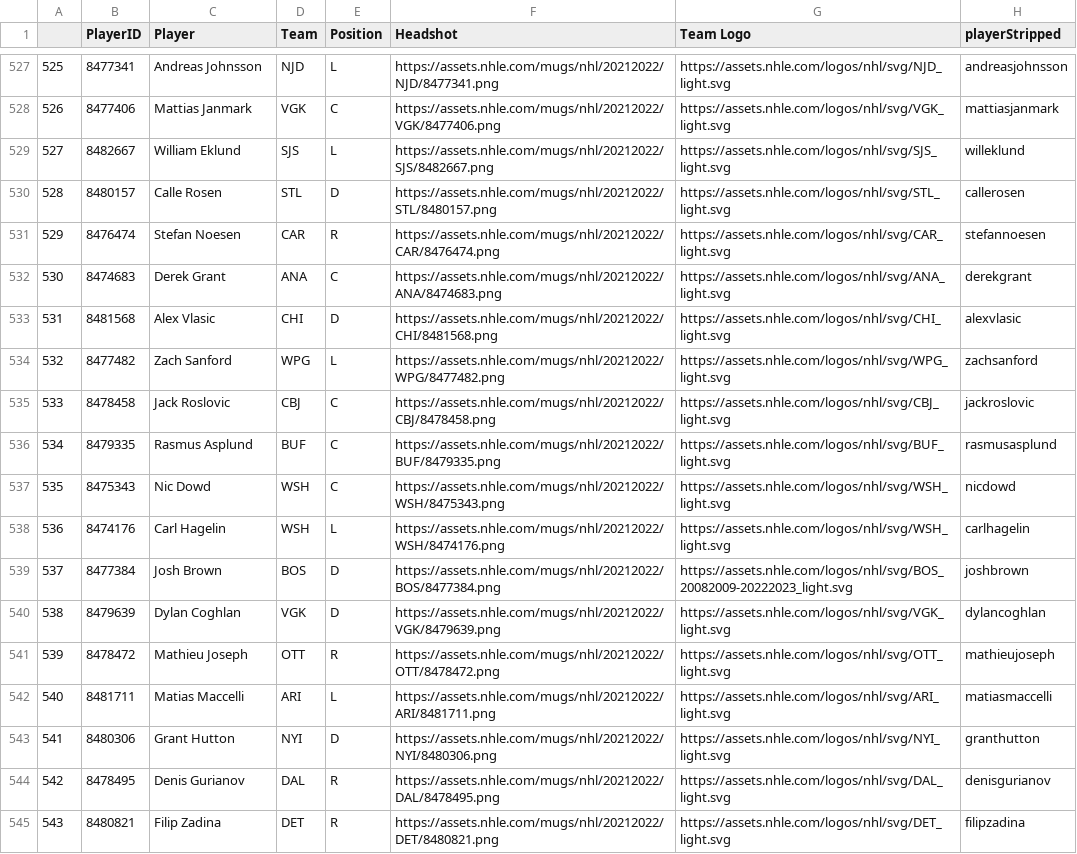
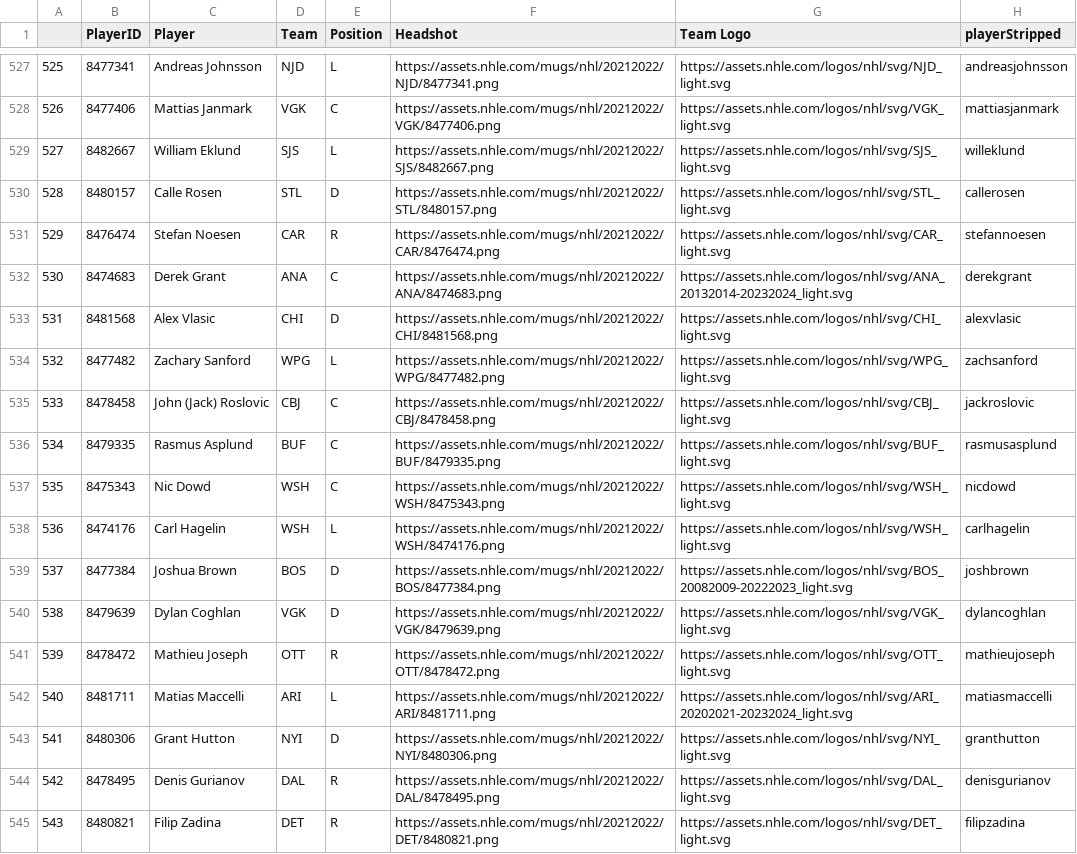
Before and after one commit to andrewderango/IceAnalytics, a CSV file: Sim Engine Data/Historical Skater Data/2021-2022_skater_data.csv, drawn as a sheet; only a part is shown, gaps mark what is left out; the diff covers the shown part only; the diff names each change by its address in the sheet, - before the commit and + after, or states it on an @@ line.

```diff
--- a/Sim Engine Data/Historical Skater Data/2021-2022_skater_data.csv
+++ b/Sim Engine Data/Historical Skater Data/2021-2022_skater_data.csv
-G532 (Team Logo): https://assets.nhle.com/logos/nhl/svg/ANA_light.svg
+G532 (Team Logo): https://assets.nhle.com/logos/nhl/svg/ANA_20132014-20232024_light.svg
-C534 (Player): Zach Sanford
+C534 (Player): Zachary Sanford
-C535 (Player): Jack Roslovic
+C535 (Player): John (Jack) Roslovic
-C539 (Player): Josh Brown
+C539 (Player): Joshua Brown
-G542 (Team Logo): https://assets.nhle.com/logos/nhl/svg/ARI_light.svg
+G542 (Team Logo): https://assets.nhle.com/logos/nhl/svg/ARI_20202021-20232024_light.svg
```
Also changed, not shown: 136 edited cells elsewhere in this file, Sim Engine Data/Historical Skater Data/2007-2008_skater_data.csv, Sim Engine Data/Historical Skater Data/2008-2009_skater_data.csv, 51 other files.
